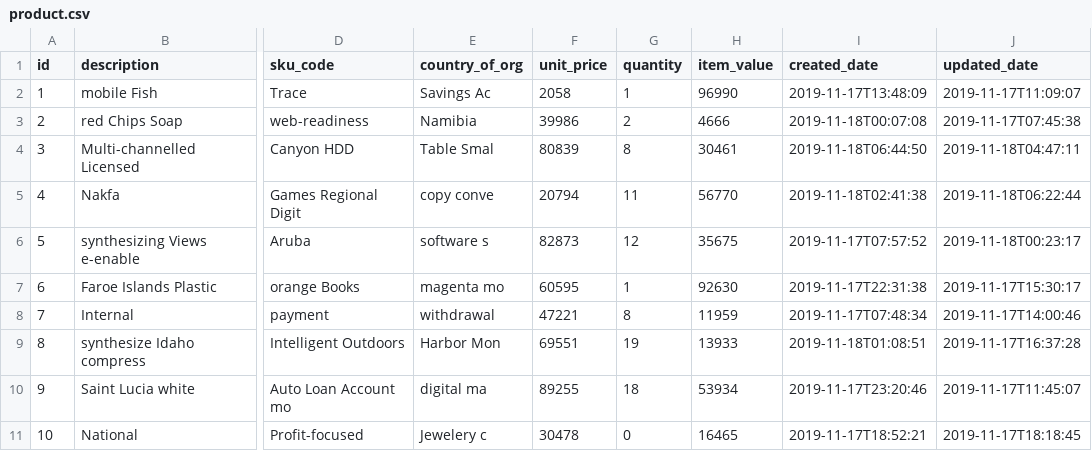
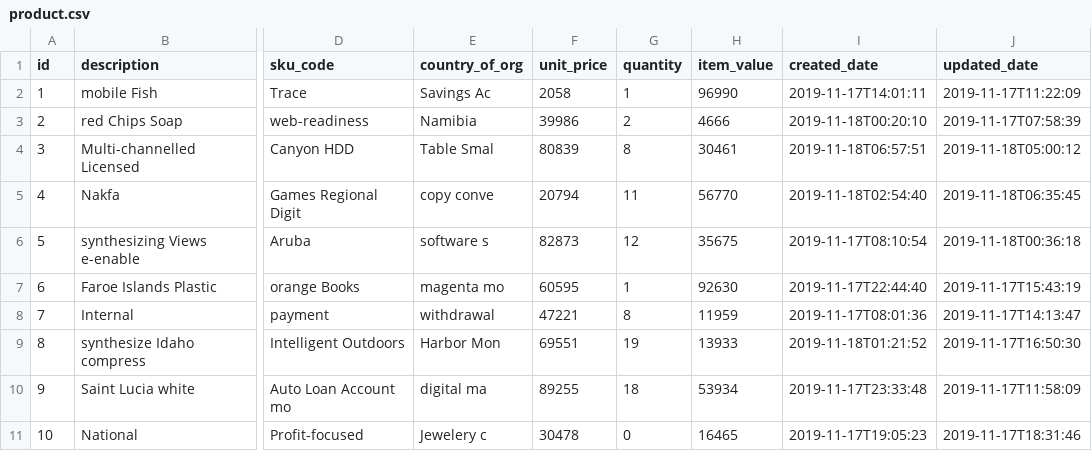
Before and after one commit to RajasekharAnisetti/eshipper, a CSV file: src/main/resources/config/liquibase/fake-data/product.csv, drawn as a sheet; only a part is shown, gaps mark what is left out; the diff names each change by its address in the sheet, - before the commit and + after, or states it on an @@ line.

Commit message:
Generate entities from JDL Model `Product`
See https://start.jhipster.tech/jdl-studio/#!/view/f9611bc0-c5de-462f-8861-66b983dd4f3c

```diff
--- a/src/main/resources/config/liquibase/fake-data/product.csv
+++ b/src/main/resources/config/liquibase/fake-data/product.csv
-I2 (created_date): 2019-11-17T13:48:09
+I2 (created_date): 2019-11-17T14:01:11
-J2 (updated_date): 2019-11-17T11:09:07
+J2 (updated_date): 2019-11-17T11:22:09
-I3 (created_date): 2019-11-18T00:07:08
+I3 (created_date): 2019-11-18T00:20:10
-J3 (updated_date): 2019-11-17T07:45:38
+J3 (updated_date): 2019-11-17T07:58:39
-I4 (created_date): 2019-11-18T06:44:50
+I4 (created_date): 2019-11-18T06:57:51
-J4 (updated_date): 2019-11-18T04:47:11
+J4 (updated_date): 2019-11-18T05:00:12
-I5 (created_date): 2019-11-18T02:41:38
+I5 (created_date): 2019-11-18T02:54:40
-J5 (updated_date): 2019-11-18T06:22:44
+J5 (updated_date): 2019-11-18T06:35:45
-I6 (created_date): 2019-11-17T07:57:52
+I6 (created_date): 2019-11-17T08:10:54
-J6 (updated_date): 2019-11-18T00:23:17
+J6 (updated_date): 2019-11-18T00:36:18
-I7 (created_date): 2019-11-17T22:31:38
+I7 (created_date): 2019-11-17T22:44:40
-J7 (updated_date): 2019-11-17T15:30:17
+J7 (updated_date): 2019-11-17T15:43:19
-I8 (created_date): 2019-11-17T07:48:34
+I8 (created_date): 2019-11-17T08:01:36
-J8 (updated_date): 2019-11-17T14:00:46
+J8 (updated_date): 2019-11-17T14:13:47
-I9 (created_date): 2019-11-18T01:08:51
+I9 (created_date): 2019-11-18T01:21:52
-J9 (updated_date): 2019-11-17T16:37:28
+J9 (updated_date): 2019-11-17T16:50:30
-I10 (created_date): 2019-11-17T23:20:46
+I10 (created_date): 2019-11-17T23:33:48
-J10 (updated_date): 2019-11-17T11:45:07
+J10 (updated_date): 2019-11-17T11:58:09
-I11 (created_date): 2019-11-17T18:52:21
+I11 (created_date): 2019-11-17T19:05:23
-J11 (updated_date): 2019-11-17T18:18:45
+J11 (updated_date): 2019-11-17T18:31:46
```
Also changed, not shown: 46 other files.
